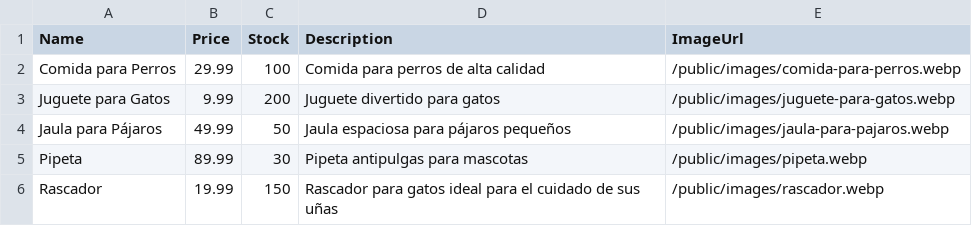
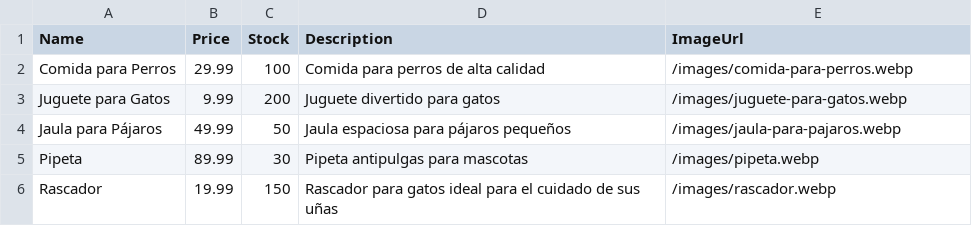
Before and after one commit to nahuel-42/Eccomerce-Virtual-Pet, a CSV file: backend/csv/products.csv, drawn as a sheet.

Commit message:
cambio imagenes

```diff
--- a/backend/csv/products.csv
+++ b/backend/csv/products.csv
@@ -1,6 +1,6 @@
 Name,Price,Stock,Description,ImageUrl
-Comida para Perros,29.99,100,Comida para perros de alta calidad,/public/images/comida-para-perros.webp
-Juguete para Gatos,9.99,200,Juguete divertido para gatos,/public/images/juguete-para-gatos.webp
-Jaula para Pájaros,49.99,50,Jaula espaciosa para pájaros pequeños,/public/images/jaula-para-pajaros.webp
-Pipeta,89.99,30,Pipeta antipulgas para mascotas,/public/images/pipeta.webp
-Rascador,19.99,150,Rascador para gatos ideal para el cuidado de sus uñas,/public/images/rascador.webp
+Comida para Perros,29.99,100,Comida para perros de alta calidad,/images/comida-para-perros.webp
+Juguete para Gatos,9.99,200,Juguete divertido para gatos,/images/juguete-para-gatos.webp
+Jaula para Pájaros,49.99,50,Jaula espaciosa para pájaros pequeños,/images/jaula-para-pajaros.webp
+Pipeta,89.99,30,Pipeta antipulgas para mascotas,/images/pipeta.webp
+Rascador,19.99,150,Rascador para gatos ideal para el cuidado de sus uñas,/images/rascador.webp
```
